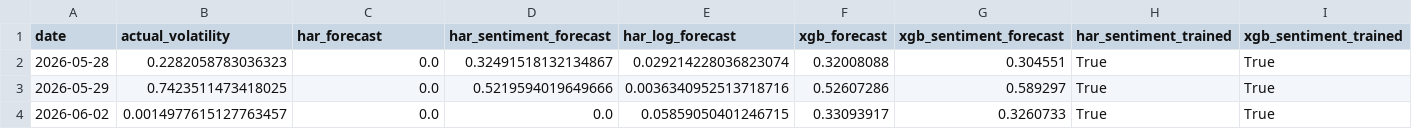
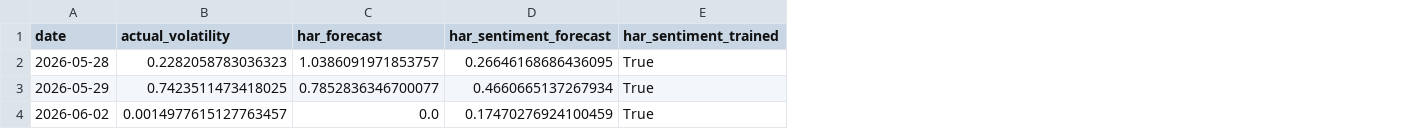
Before and after one commit to tavleen2008/stock-volatility-forecasting, a CSV file: ML/quant_pipeline/artifacts/forecasts/TSLA_forecast.csv, drawn as a sheet; the diff names each change by its address in the sheet, - before the commit and + after, or states it on an @@ line.

```diff
--- a/ML/quant_pipeline/artifacts/forecasts/TSLA_forecast.csv
+++ b/ML/quant_pipeline/artifacts/forecasts/TSLA_forecast.csv
-column E (har_log_forecast), rows 2-4: 0.029214228036823074 | 0.0036340952513718716 | 0.05859050401246715
-column F (xgb_forecast), rows 2-4: 0.32008088 | 0.52607286 | 0.33093917
-column G (xgb_sentiment_forecast), rows 2-4: 0.304551 | 0.589297 | 0.3260733
-column I (xgb_sentiment_trained), rows 2-4: all True
-C2 (har_forecast): 0.0
+C2 (har_forecast): 1.0386091971853757
-D2 (har_sentiment_forecast): 0.32491518132134867
+D2 (har_sentiment_forecast): 0.26646168686436095
-C3 (har_forecast): 0.0
+C3 (har_forecast): 0.7852836346700077
-D3 (har_sentiment_forecast): 0.5219594019649666
+D3 (har_sentiment_forecast): 0.4660665137267934
-D4 (har_sentiment_forecast): 0.0
+D4 (har_sentiment_forecast): 0.17470276924100459
```
Also changed, not shown: ML/quant_pipeline/artifacts/forecasts/AAPL_forecast.csv, 12 other files.
